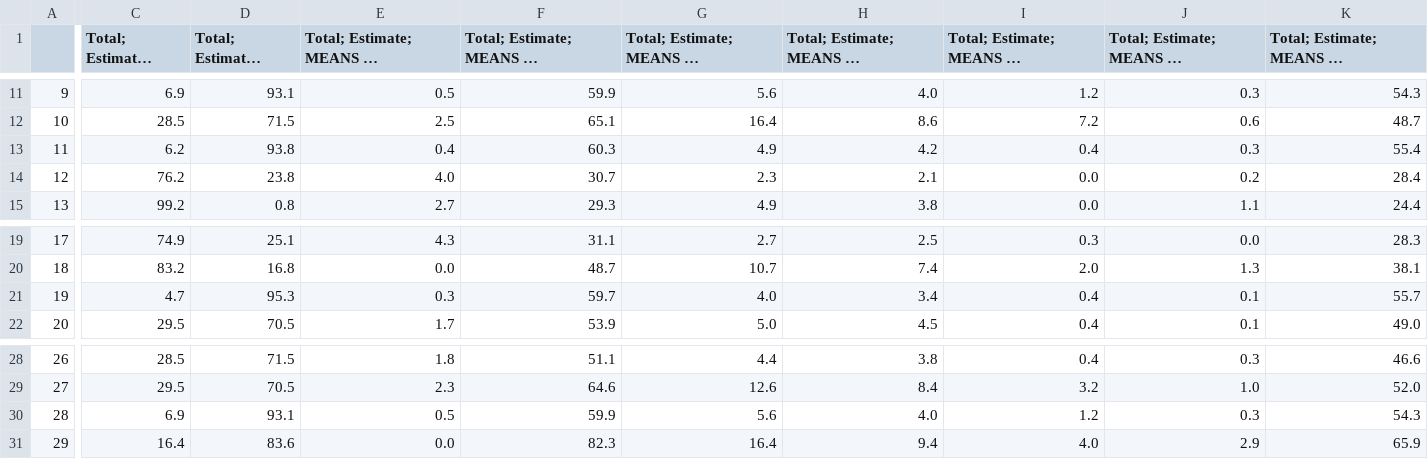
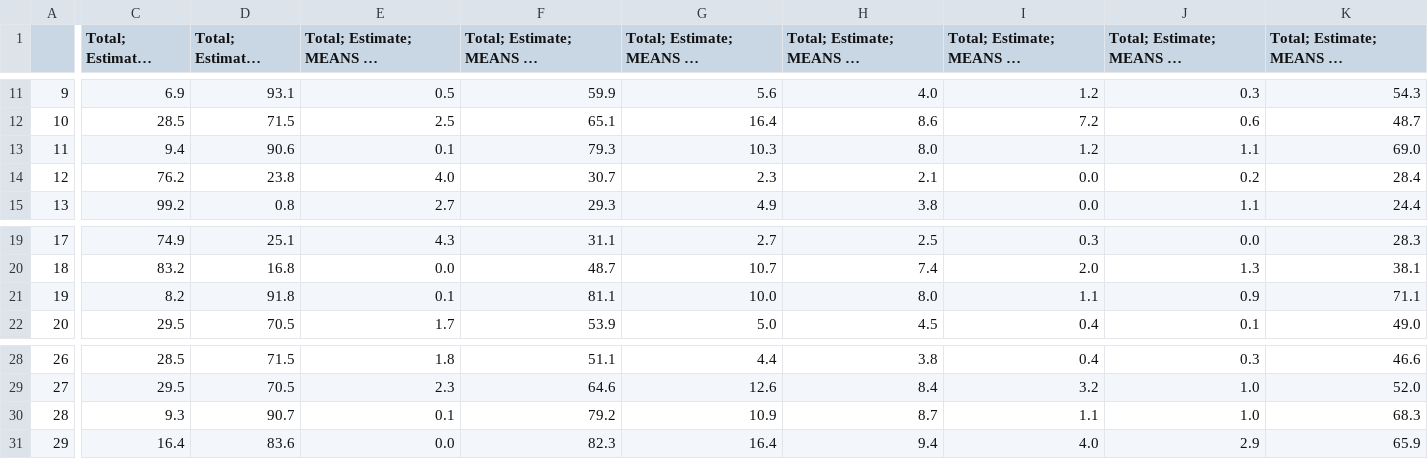
Before and after one commit to scimas/HippoHAX, a CSV file: data/acs.csv, drawn as a sheet; only a part is shown, gaps mark what is left out; long unchanged cells end in …; the diff covers the shown part only; the diff names each change by its address in the sheet, - before the commit and + after, or states it on an @@ line.

Commit message:
Regenerate acs.csv

```diff
--- a/data/acs.csv
+++ b/data/acs.csv
-C13: 6.2
+C13: 9.4
-D13: 93.8
+D13: 90.6
-E13: 0.4
+E13: 0.1
-F13: 60.3
+F13: 79.3
-G13: 4.9
+G13: 10.3
-H13: 4.2
+H13: 8.0
-I13: 0.4
+I13: 1.2
-J13: 0.3
+J13: 1.1
-K13: 55.4
+K13: 69.0
-C21: 4.7
+C21: 8.2
-D21: 95.3
+D21: 91.8
-E21: 0.3
+E21: 0.1
-F21: 59.7
+F21: 81.1
-G21: 4.0
+G21: 10.0
-H21: 3.4
+H21: 8.0
-I21: 0.4
+I21: 1.1
-J21: 0.1
+J21: 0.9
-K21: 55.7
+K21: 71.1
-C30: 6.9
+C30: 9.3
-D30: 93.1
+D30: 90.7
-E30: 0.5
+E30: 0.1
-F30: 59.9
+F30: 79.2
-G30: 5.6
+G30: 10.9
-H30: 4.0
+H30: 8.7
-I30: 1.2
+I30: 1.1
-J30: 0.3
+J30: 1.0
-K30: 54.3
+K30: 68.3
```
Also changed, not shown: 111 edited cells elsewhere in this file.
